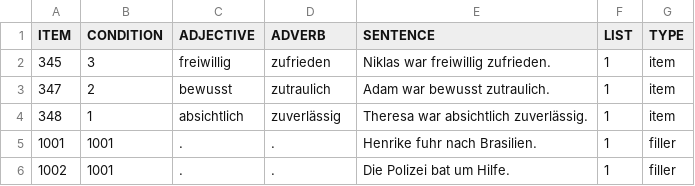
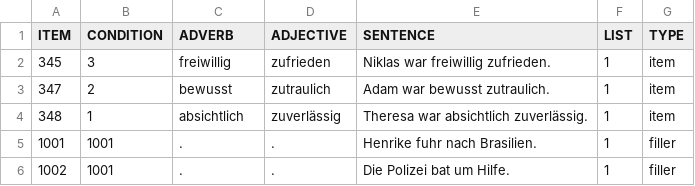
Before and after one commit to a-nap/ajs_pcibex, a CSV file: chunk_includes/experiment.csv, drawn as a sheet; only a part is shown.

Commit message:
Fixed typos

```diff
--- a/chunk_includes/experiment.csv
+++ b/chunk_includes/experiment.csv
@@ -1,2 +1,2 @@
-ITEM,CONDITION,ADJECTIVE,ADVERB,SENTENCE,LIST,TYPE
+ITEM,CONDITION,ADVERB,ADJECTIVE,SENTENCE,LIST,TYPE
 345,3,"freiwillig","zufrieden","Niklas war freiwillig zufrieden.",1,"item"
```
Also changed, not shown: 4 other files.
